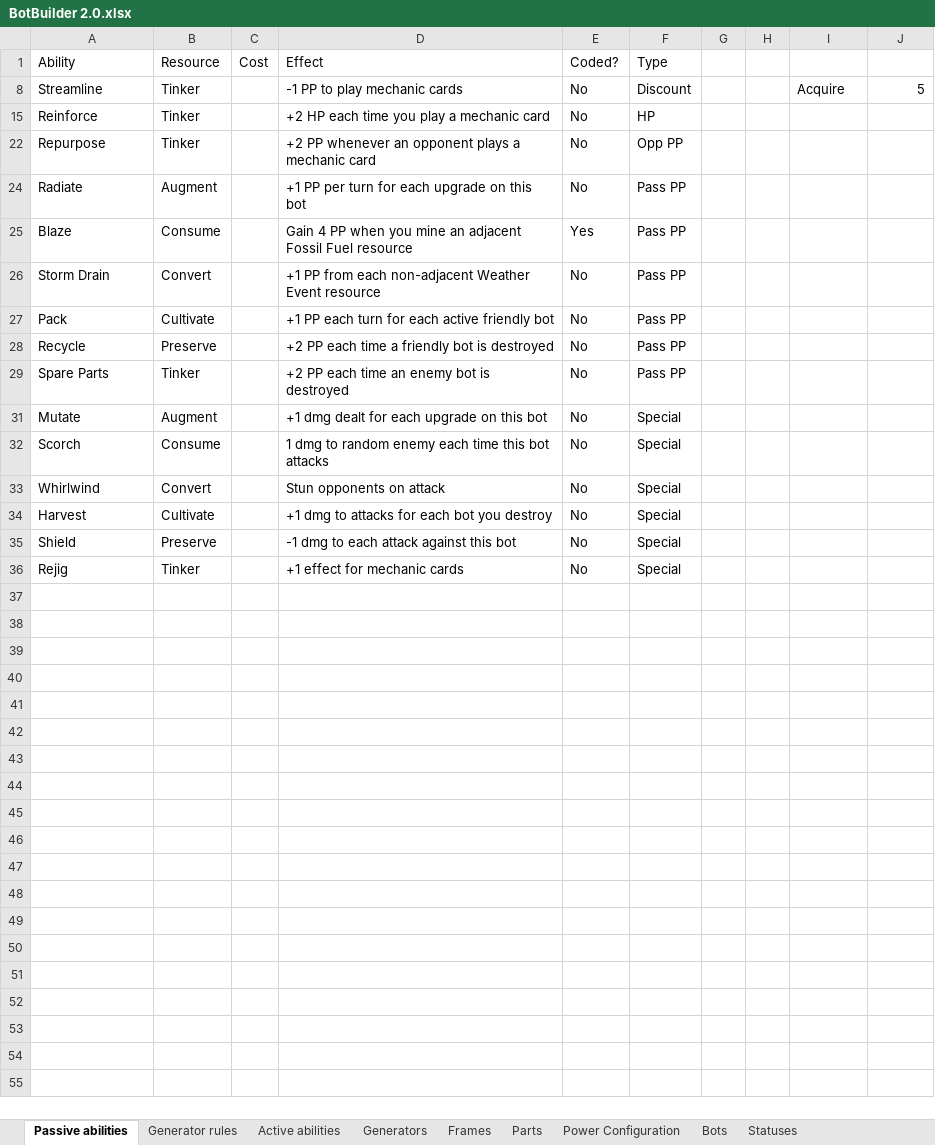
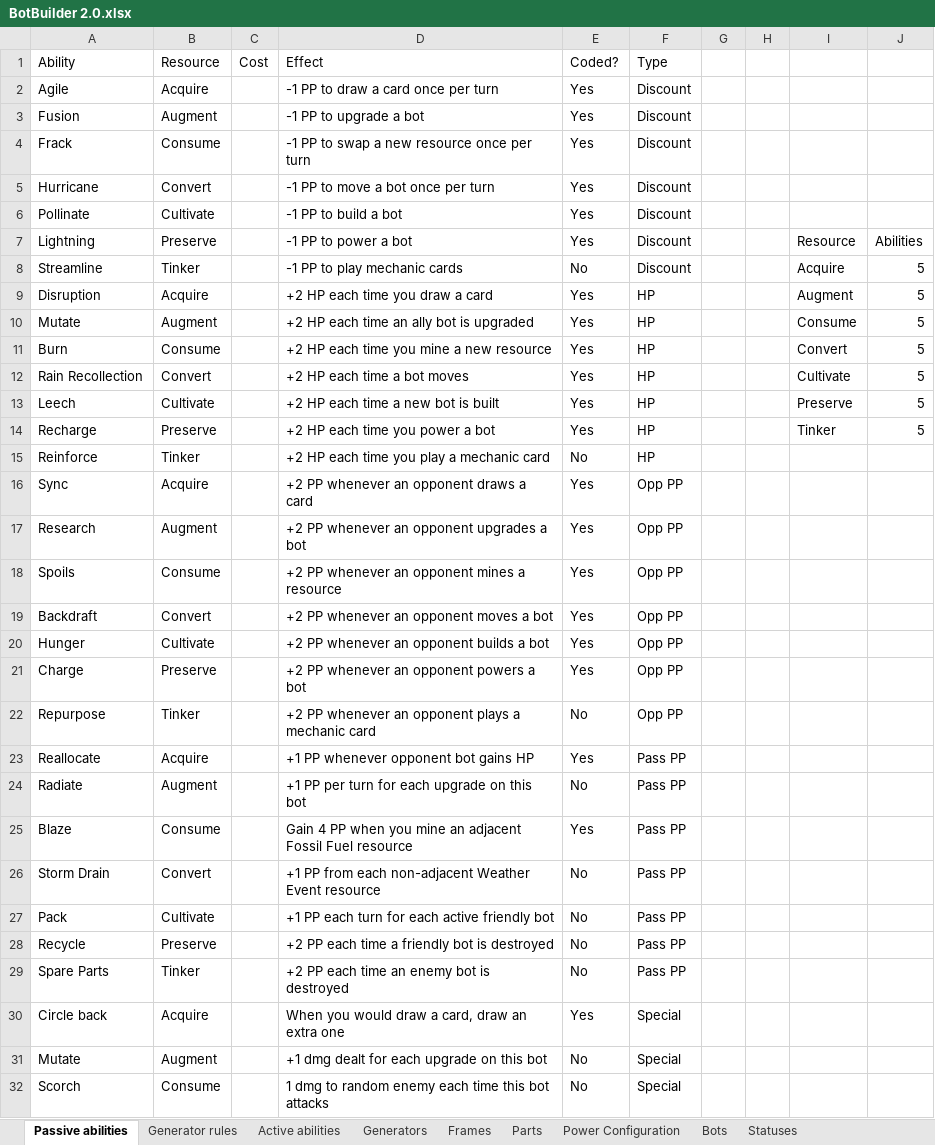
Before and after one commit to SJWDalglish/Fragment, an Excel workbook: Excel/BotBuilder 2.0.xlsx, sheet Passive abilities, drawn as a sheet; only a part is shown; the shorter side is filled out with more unchanged rows; values as stored, in another font and other column widths than the file's, no borders; conditional formats and table styles not drawn; the diff names each change by its address in the sheet, - before the commit and + after, or states it on an @@ line.

Commit message:
Initiate actions file and reconfigure abilities

```diff
--- a/Excel/BotBuilder 2.0.xlsx (sheet Passive abilities)
+++ b/Excel/BotBuilder 2.0.xlsx (sheet Passive abilities)
@@ row 2 unhidden: Agile | Acquire |  | -1 PP to draw a card once per turn | Yes | Discount @@
@@ row 3 unhidden: Fusion | Augment |  | -1 PP to upgrade a bot | Yes | Discount @@
@@ row 4 unhidden: Frack | Consume |  | -1 PP to swap a new resource once per turn | Yes | Discount @@
@@ row 5 unhidden: Hurricane | Convert |  | -1 PP to move a bot once per turn | Yes | Discount @@
@@ row 6 unhidden: Pollinate | Cultivate |  | -1 PP to build a bot | Yes | Discount @@
@@ row 7 unhidden: Lightning | Preserve |  | -1 PP to power a bot | Yes | Discount |  |  | Resource | Abilities @@
@@ row 9 unhidden: Disruption | Acquire |  | +2 HP each time you draw a card | Yes | HP |  |  | Augment | 5 @@
@@ row 10 unhidden: Mutate | Augment |  | +2 HP each time an ally bot is upgraded | Yes | HP |  |  | Consume | 5 @@
@@ row 11 unhidden: Burn | Consume |  | +2 HP each time you mine a new resource | Yes | HP |  |  | Convert | 5 @@
@@ row 12 unhidden: Rain Recollection | Convert |  | +2 HP each time a bot moves | Yes | HP |  |  | Cultivate | 5 @@
@@ row 13 unhidden: Leech | Cultivate |  | +2 HP each time a new bot is built | Yes | HP |  |  | Preserve | 5 @@
@@ row 14 unhidden: Recharge | Preserve |  | +2 HP each time you power a bot | Yes | HP |  |  | Tinker | 5 @@
@@ row 16 unhidden: Sync | Acquire |  | +2 PP whenever an opponent draws a card | Yes | Opp PP @@
@@ row 17 unhidden: Research | Augment |  | +2 PP whenever an opponent upgrades a bot | Yes | Opp PP @@
@@ row 18 unhidden: Spoils | Consume |  | +2 PP whenever an opponent mines a resource | Yes | Opp PP @@
@@ row 19 unhidden: Backdraft | Convert |  | +2 PP whenever an opponent moves a bot | Yes | Opp PP @@
@@ row 20 unhidden: Hunger | Cultivate |  | +2 PP whenever an opponent builds a bot | Yes | Opp PP @@
@@ row 21 unhidden: Charge | Preserve |  | +2 PP whenever an opponent powers a bot | Yes | Opp PP @@
@@ row 23 unhidden: Reallocate | Acquire |  | +1 PP whenever opponent bot gains HP | Yes | Pass PP @@
@@ row 30 unhidden: Circle back | Acquire |  | When you would draw a card, draw an extra one | Yes | Special @@
```
Also changed, not shown: sheet Bots, sheet Power Configuration, sheet Generators, sheet Frames, sheet Parts, formulas that keep their value, 5 other files.
